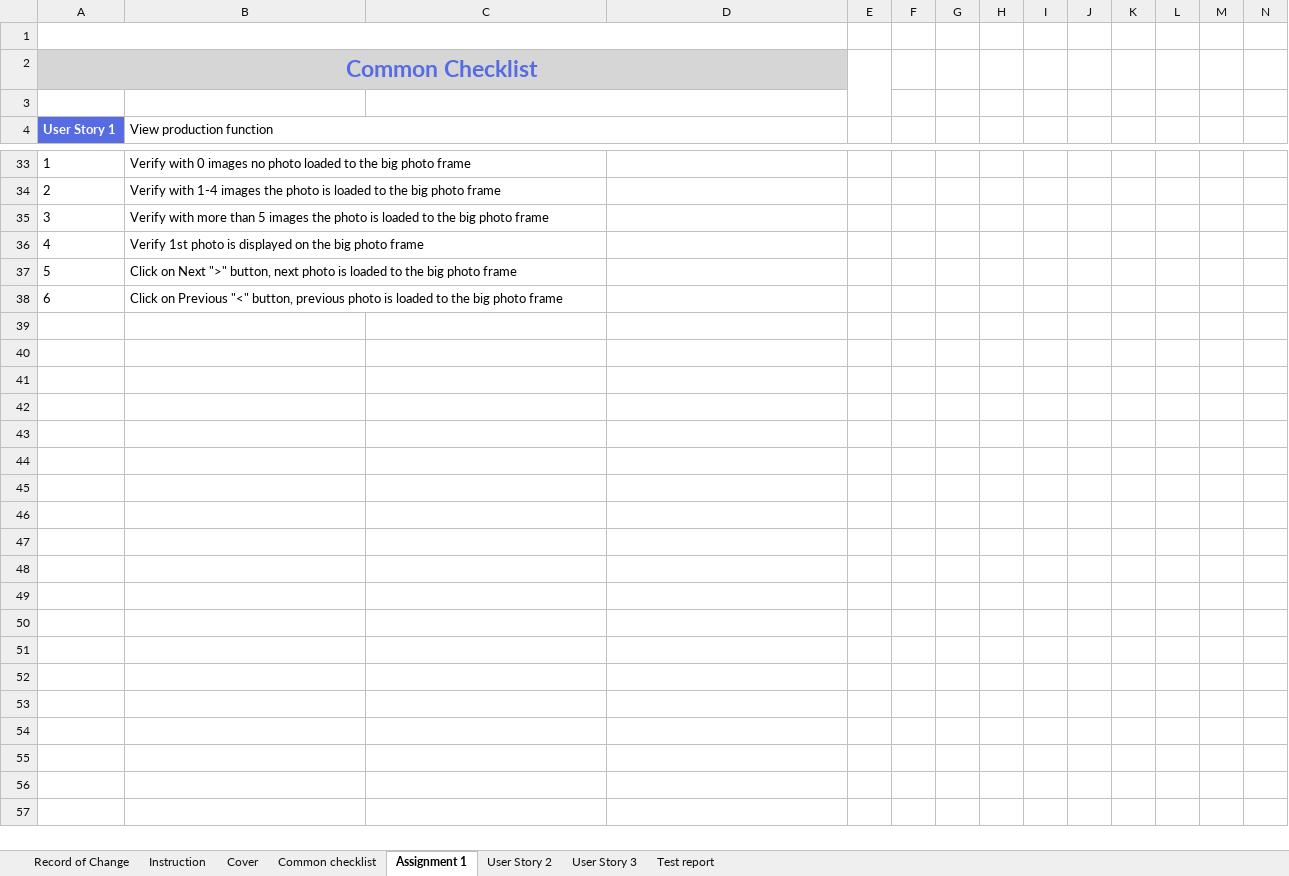
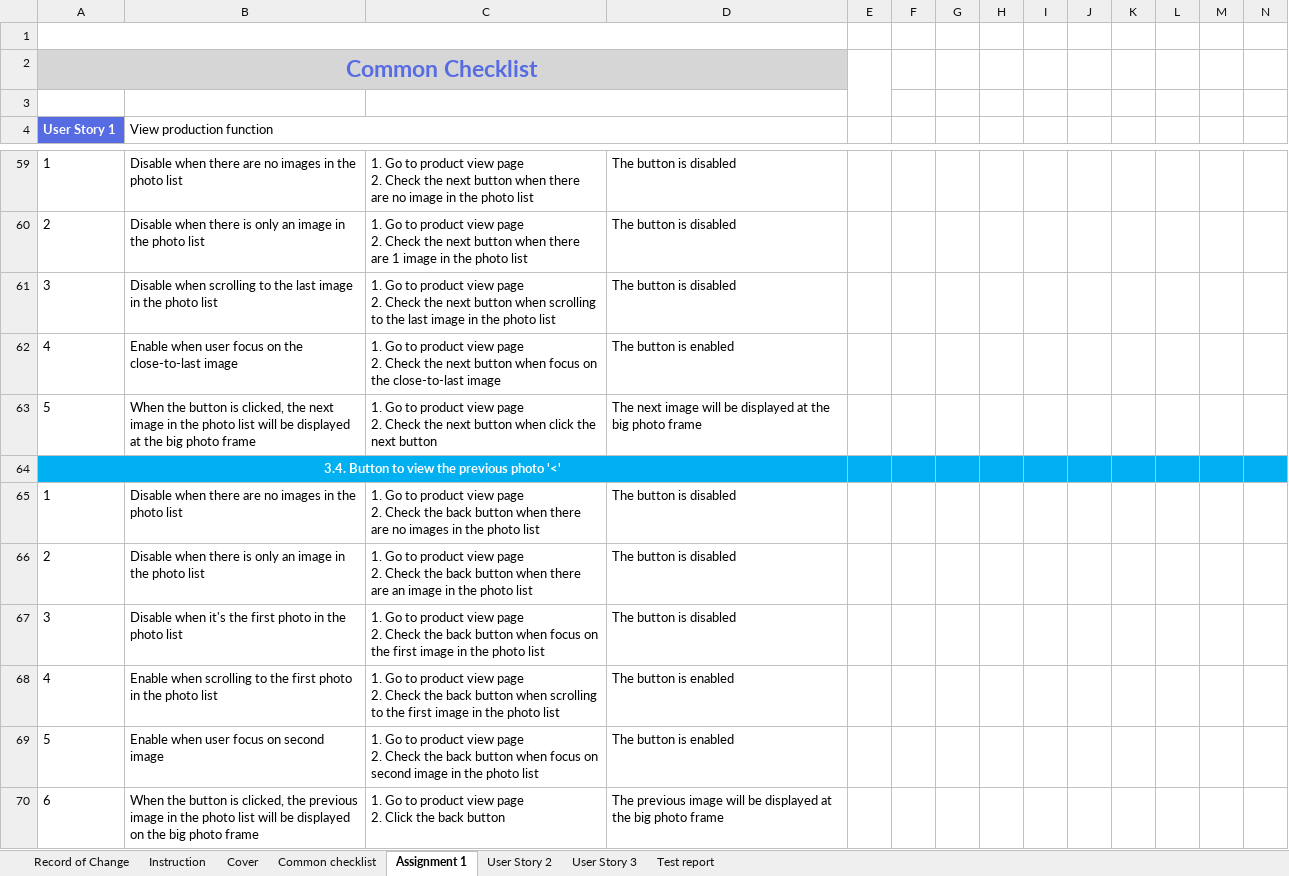
Before and after one commit to anhducmk2/The-Rookies-Bath-6, an Excel workbook: Test design technique assignment_Phạm Anh Đức.xlsx, sheet Assignment 1, drawn as a sheet; only a part is shown, gaps mark what is left out; values as stored, in another font and other column widths than the file's, no borders; addresses are those after the commit; rows hold the shown columns only; ↵ is a line break in a cell; the diff covers the shown part only; the diff names each change by its address in the sheet, - before the commit and + after, or states it on an @@ line.

```diff
--- a/Test design technique assignment_Phạm Anh Đức.xlsx (sheet Assignment 1)
+++ b/Test design technique assignment_Phạm Anh Đức.xlsx (sheet Assignment 1)
-B59 (View production function): Verify with 0 images no photo loaded to the big photo frame
+B59 (View production function): Disable when there are no images in the photo list
-C59: (empty)
+C59: 1. Go to product view page ↵ 2. Check the next button when there are no image in the photo list
-D59:D61: (empty)
+D59:D61: The button is disabled
-B60 (View production function): Verify with 1-4 images the photo is loaded to the big photo frame
+B60 (View production function): Disable when there is only an image in the photo list
-C60: (empty)
+C60: 1. Go to product view page ↵ 2. Check the next button when there are 1 image in the photo list
-B61 (View production function): Verify with more than 5 images the photo is loaded to the big photo frame
+B61 (View production function): Disable when scrolling to the last image in the photo list
-C61: (empty)
+C61: 1. Go to product view page ↵ 2. Check the next button when scrolling to the last image in the photo list
-B62 (View production function): Verify 1st photo is displayed on the big photo frame
+B62 (View production function): Enable when user focus on the close-to-last image
-C62: (empty)
+C62: 1. Go to product view page ↵ 2. Check the next button when focus on the close-to-last image
-D62: (empty)
+D62: The button is enabled
-B63 (View production function): Click on Next ">" button, next photo is loaded to the big…
+B63 (View production function): When the button is clicked, the next image in the photo list will be displayed at the big…
-C63: (empty)
+C63: 1. Go to product view page ↵ 2. Check the next button when click the next button
-D63: (empty)
+D63: The next image will be displayed at the big photo frame
+row 64: 3.4. Button to view the previous photo '<'
+row 65: 1 | Disable when there are no images in the photo list | 1. Go to product view page ↵ 2. Check the back button when there are no images in the photo list | The button is disabled
+row 66: 2 | Disable when there is only an image in the photo list | 1. Go to product view page ↵ 2. Check the back button when there are an image in the photo list | The button is disabled
+row 67: 3 | Disable when it's the first photo in the photo list | 1. Go to product view page ↵ 2. Check the back button when focus on the first image in the photo list | The button is disabled
+row 68: 4 | Enable when scrolling to the first photo in the photo list | 1. Go to product view page ↵ 2. Check the back button when scrolling to the first image in the photo list | The button is enabled
+row 69: 5 | Enable when user focus on second image | 1. Go to product view page ↵ 2. Check the back button when focus on second image in the photo list | The button is enabled
-B70 (View production function): Click on Previous "<" button, previous photo is loaded to the big…
+B70 (View production function): When the button is clicked, the previous image in the photo list will be displayed on the big…
-C70: (empty)
+C70: 1. Go to product view page ↵ 2. Click the back button
-D70: (empty)
+D70: The previous image will be displayed at the big photo frame
```
Also changed, not shown: 30 added rows, 4 removed rows, 23 edited cells, cell formats and merged cells elsewhere in this sheet, formulas that keep their value.
